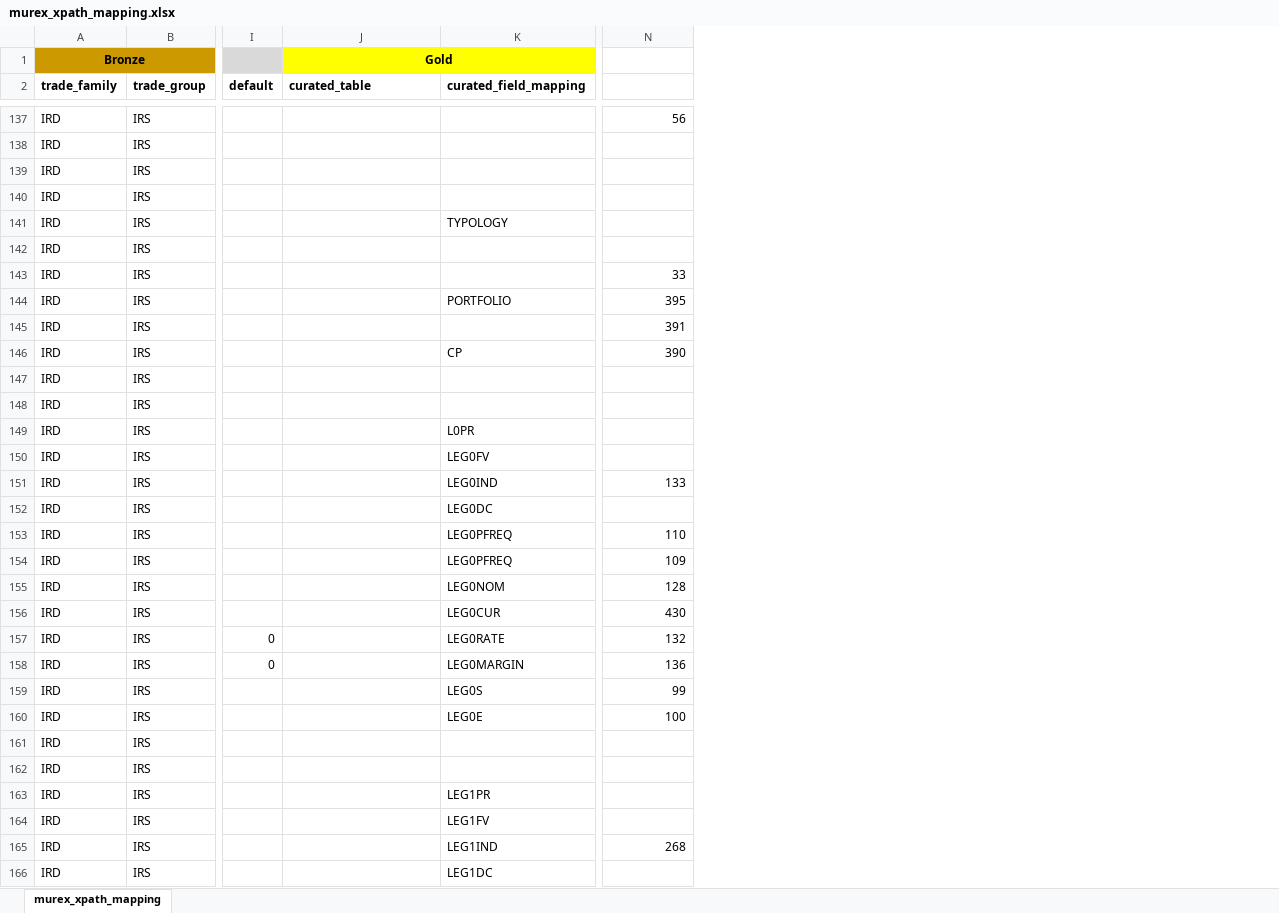
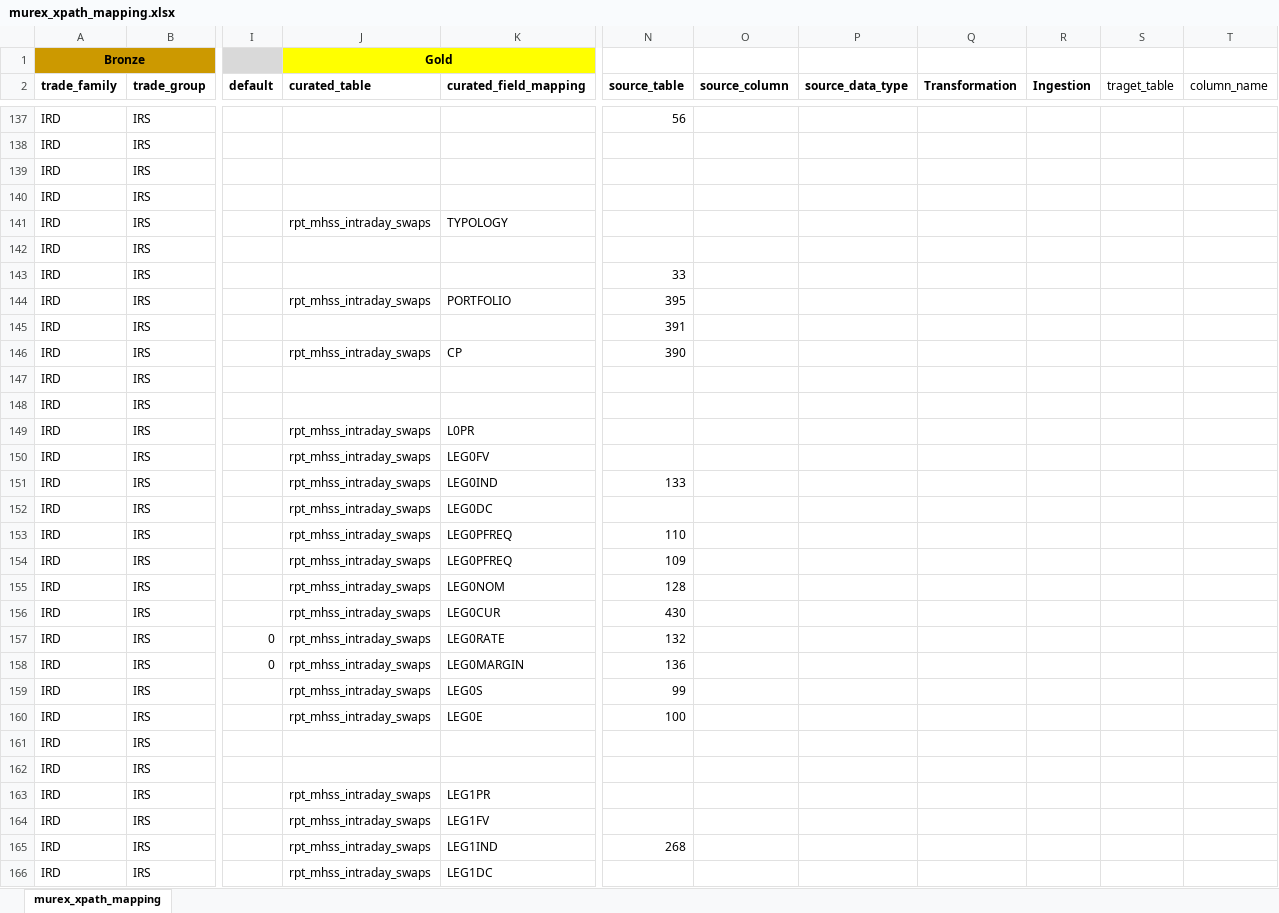
Before and after one commit to project-eastech/mhsa, an Excel workbook: sample_mapping/murex_xpath_mapping.xlsx, sheet murex_xpath_mapping, drawn as a sheet; only a part is shown, gaps mark what is left out; values as stored, in another font and other column widths than the file's, no borders; the diff covers the shown part only; the diff names each change by its address in the sheet, - before the commit and + after, or states it on an @@ line.

```diff
--- a/sample_mapping/murex_xpath_mapping.xlsx (sheet murex_xpath_mapping)
+++ b/sample_mapping/murex_xpath_mapping.xlsx (sheet murex_xpath_mapping)
+column O (source_column), empty
+column P (source_data_type), empty
+column Q (Transformation), empty
+column R (Ingestion), empty
+column S (traget_table), empty
+column T (column_name), empty
-N2: (empty)
+N2: source_table
-J141 (curated_table): (empty)
+J141 (curated_table): rpt_mhss_intraday_swaps
-J144 (curated_table): (empty)
+J144 (curated_table): rpt_mhss_intraday_swaps
-J146 (curated_table): (empty)
+J146 (curated_table): rpt_mhss_intraday_swaps
-J149:J160 (curated_table): (empty)
+J149:J160 (curated_table): rpt_mhss_intraday_swaps
-J163:J166 (curated_table): (empty)
+J163:J166 (curated_table): rpt_mhss_intraday_swaps
```
Also changed, not shown: 142 edited cells elsewhere in this sheet, 11 other files.
